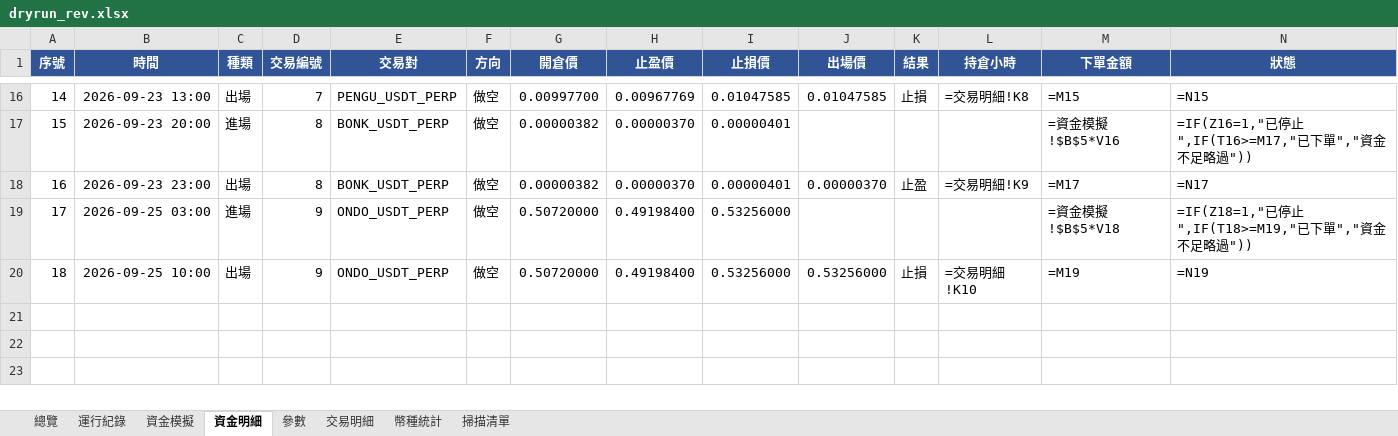
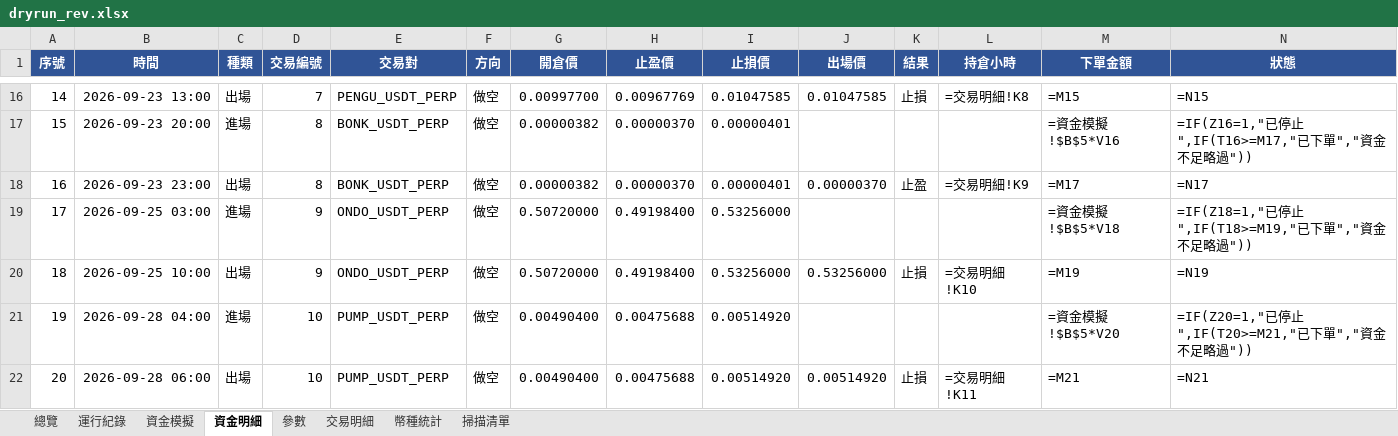
Before and after one commit to timzen43210/Crypto_Trader, an Excel workbook: output/dryrun_rev.xlsx, sheet 資金明細, drawn as a sheet; only a part is shown, gaps mark what is left out; values as stored, in another font and other column widths than the file's, no borders; formulas without a stored value are shown as written; conditional formats not drawn; rows hold the shown columns only; the diff names each change by its address in the sheet, - before the commit and + after, or states it on an @@ line.

```diff
--- a/output/dryrun_rev.xlsx (sheet 資金明細)
+++ b/output/dryrun_rev.xlsx (sheet 資金明細)
+row 21: 19 | 2026-09-28 04:00 | 進場 | 10 | PUMP_USDT_PERP | 做空 | 0.00490400 | 0.00475688 | 0.00514920 |  |  |  | =資金模擬!$B$5*V20 | =IF(Z20=1,"已停止",IF(T20>=M21,"已下單","資金不足略過"))
+row 22: 20 | 2026-09-28 06:00 | 出場 | 10 | PUMP_USDT_PERP | 做空 | 0.00490400 | 0.00475688 | 0.00514920 | 0.00514920 | 止損 | =交易明細!K11 | =M21 | =N21
```
Also changed, not shown: sheet 幣種統計, sheet 交易明細, sheet 總覽, sheet 資金模擬, sheet 運行紀錄, sheet 參數, charts or pictures, output/dryrun_rev_wide.xlsx, output/dryrun_s4.xlsx, 4 other files.
